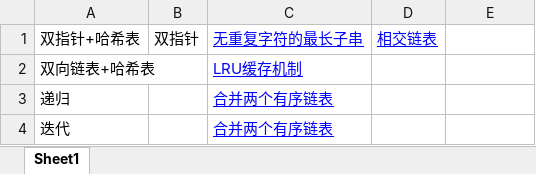
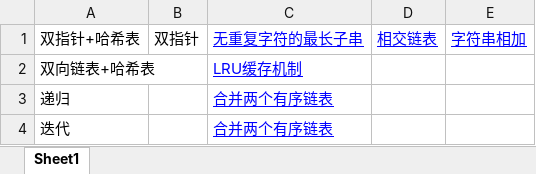
Before and after one commit to ZEQINLIN-666/-, an Excel workbook: notes/算法题记录.xlsx, sheet Sheet1, drawn as a sheet; values as stored, in another font and other column widths than the file's, no borders; the diff names each change by its address in the sheet, - before the commit and + after, or states it on an @@ line.

```diff
--- a/notes/算法题记录.xlsx (sheet Sheet1)
+++ b/notes/算法题记录.xlsx (sheet Sheet1)
-E1: (empty)
+E1: 字符串相加
```
Also changed, not shown: 1 other file.
